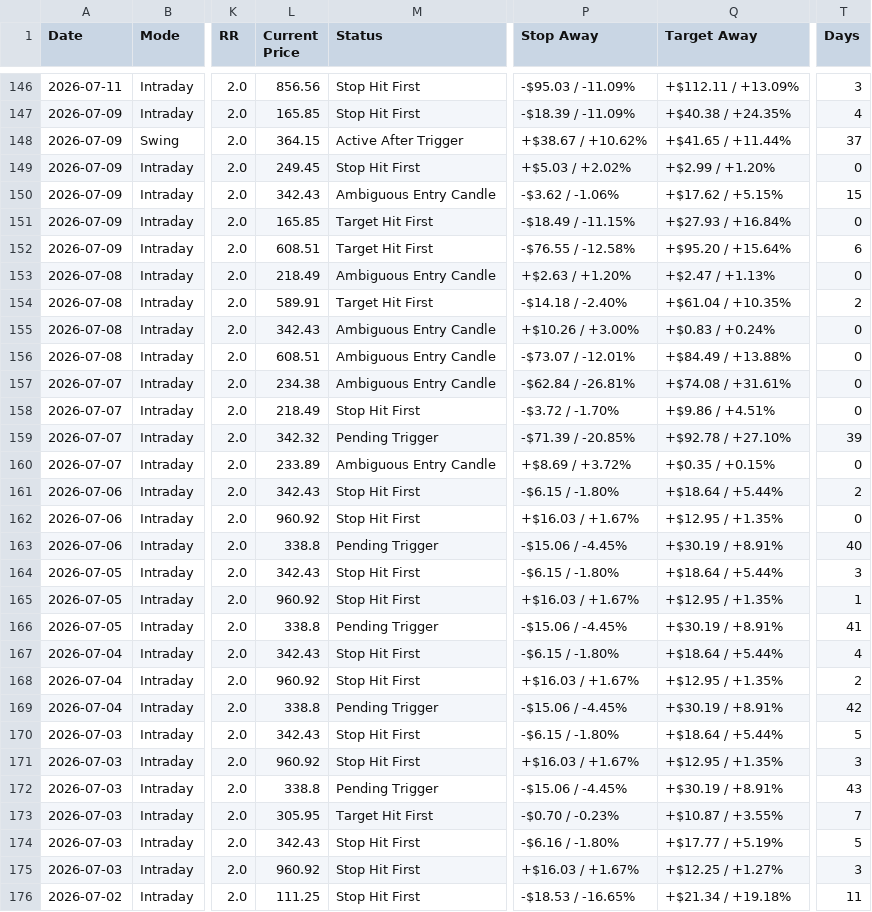
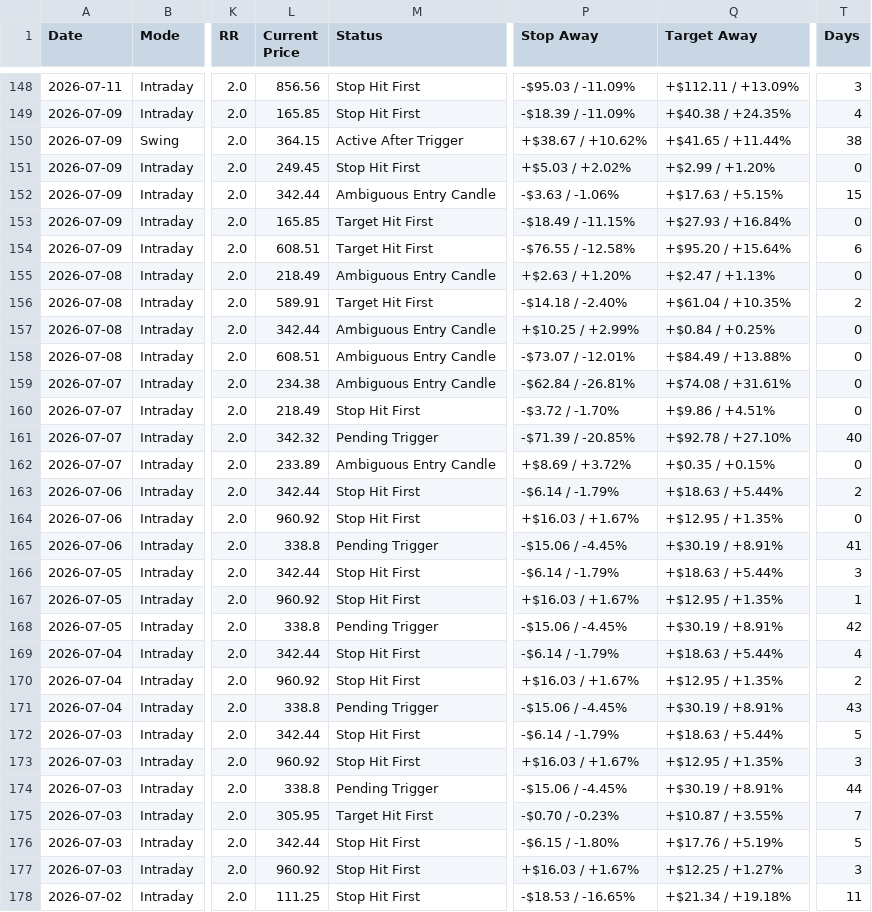
Before and after one commit to pankajmanchnda/swing-trading-scanner-us, a CSV file: performance_log_us.csv, drawn as a sheet; only a part is shown, gaps mark what is left out; addresses are those after the commit; the diff covers the shown part only; the diff names each change by its address in the sheet, - before the commit and + after, or states it on an @@ line.

```diff
--- a/performance_log_us.csv
+++ b/performance_log_us.csv
-T150 (Days): 37
+T150 (Days): 38
-L152 (Current Price): 342.43
+L152 (Current Price): 342.44
-P152 (Stop Away): -$3.62 / -1.06%
+P152 (Stop Away): -$3.63 / -1.06%
-Q152 (Target Away): +$17.62 / +5.15%
+Q152 (Target Away): +$17.63 / +5.15%
-L157 (Current Price): 342.43
+L157 (Current Price): 342.44
-P157 (Stop Away): +$10.26 / +3.00%
+P157 (Stop Away): +$10.25 / +2.99%
-Q157 (Target Away): +$0.83 / +0.24%
+Q157 (Target Away): +$0.84 / +0.25%
-T161 (Days): 39
+T161 (Days): 40
-L163 (Current Price): 342.43
+L163 (Current Price): 342.44
-P163 (Stop Away): -$6.15 / -1.80%
+P163 (Stop Away): -$6.14 / -1.79%
-Q163 (Target Away): +$18.64 / +5.44%
+Q163 (Target Away): +$18.63 / +5.44%
-T165 (Days): 40
+T165 (Days): 41
-L166 (Current Price): 342.43
+L166 (Current Price): 342.44
-P166 (Stop Away): -$6.15 / -1.80%
+P166 (Stop Away): -$6.14 / -1.79%
-Q166 (Target Away): +$18.64 / +5.44%
+Q166 (Target Away): +$18.63 / +5.44%
-T168 (Days): 41
+T168 (Days): 42
-L169 (Current Price): 342.43
+L169 (Current Price): 342.44
-P169 (Stop Away): -$6.15 / -1.80%
+P169 (Stop Away): -$6.14 / -1.79%
-Q169 (Target Away): +$18.64 / +5.44%
+Q169 (Target Away): +$18.63 / +5.44%
-T171 (Days): 42
+T171 (Days): 43
-L172 (Current Price): 342.43
+L172 (Current Price): 342.44
-P172 (Stop Away): -$6.15 / -1.80%
+P172 (Stop Away): -$6.14 / -1.79%
-Q172 (Target Away): +$18.64 / +5.44%
+Q172 (Target Away): +$18.63 / +5.44%
-T174 (Days): 43
+T174 (Days): 44
-L176 (Current Price): 342.43
+L176 (Current Price): 342.44
-P176 (Stop Away): -$6.16 / -1.80%
+P176 (Stop Away): -$6.15 / -1.80%
-Q176 (Target Away): +$17.77 / +5.19%
+Q176 (Target Away): +$17.76 / +5.19%
```
Also changed, not shown: 2 added rows and 100 edited cells elsewhere in this file, 1 other file.
